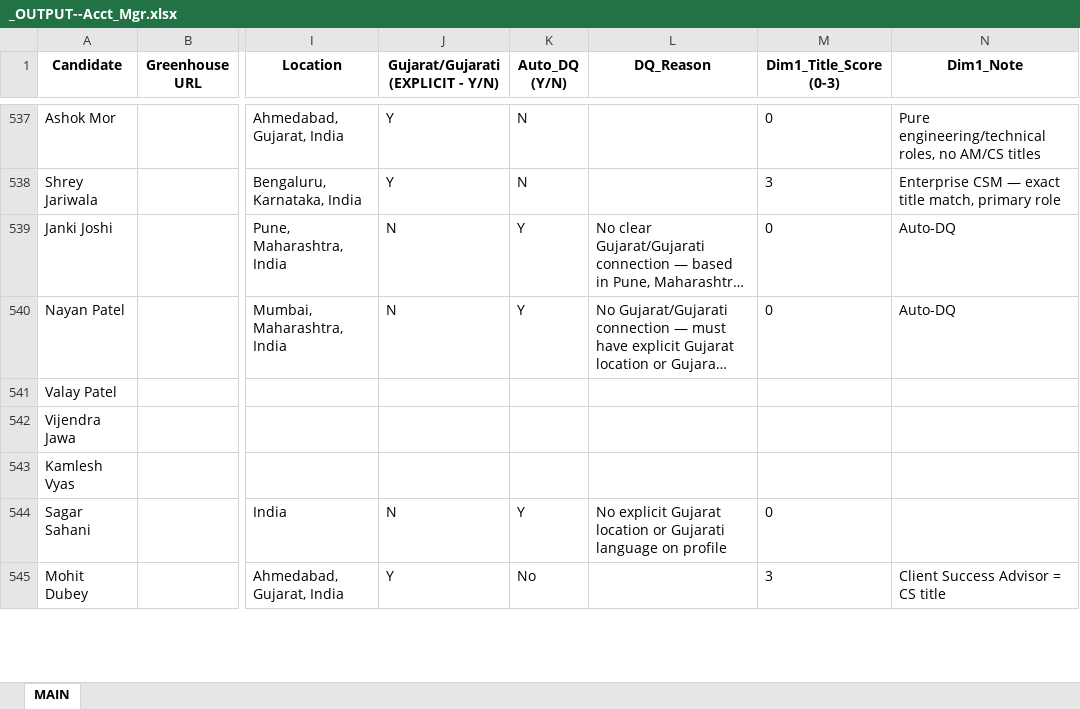
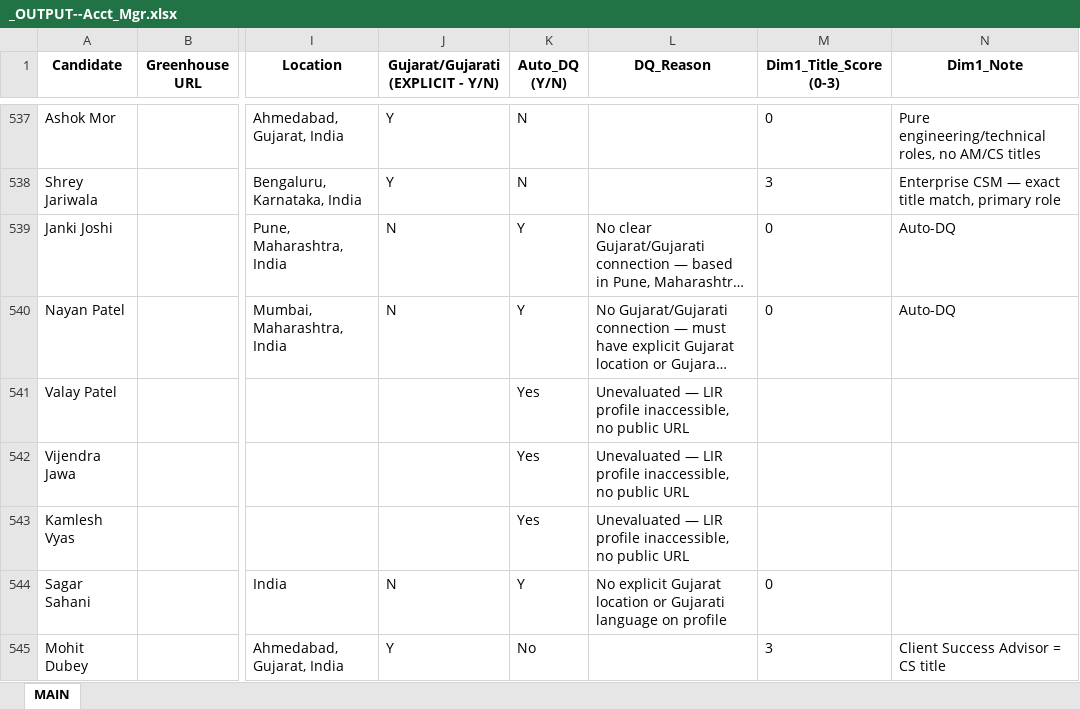
Before and after one commit to SwiftSku/TA-Sourcing-and-Evaluation, an Excel workbook: _OUTPUT--Acct_Mgr.xlsx, sheet MAIN, drawn as a sheet; only a part is shown, gaps mark what is left out; long unchanged cells end in …; values as stored, in another font and other column widths than the file's, no borders; charts and pictures not drawn; the diff names each change by its address in the sheet, - before the commit and + after, or states it on an @@ line.

Commit message:
Split off company search.

```diff
--- a/_OUTPUT--Acct_Mgr.xlsx (sheet MAIN)
+++ b/_OUTPUT--Acct_Mgr.xlsx (sheet MAIN)
-K541:K543 (Auto_DQ (Y/N)): (empty)
+K541:K543 (Auto_DQ (Y/N)): Yes
-L541:L543 (DQ_Reason): (empty)
+L541:L543 (DQ_Reason): Unevaluated — LIR profile inaccessible, no public URL
```
Also changed, not shown: charts or pictures, 28 other files.
